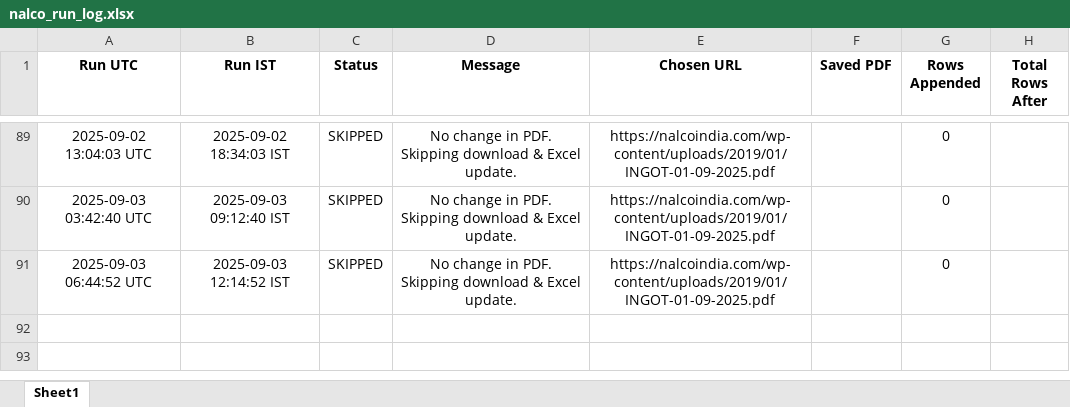
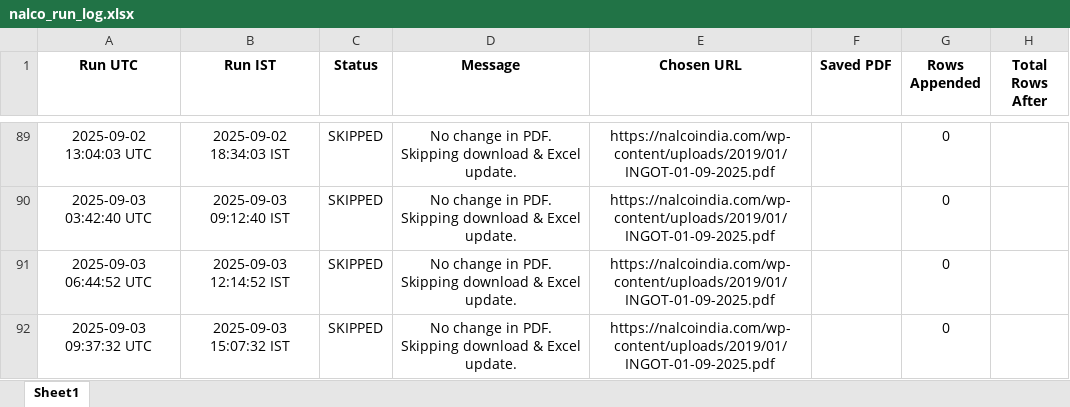
Before and after one commit to ajeeshaju1990/nalco_circular_downloader, an Excel workbook: data/nalco_run_log.xlsx, sheet Sheet1, drawn as a sheet; only a part is shown, gaps mark what is left out; values as stored, in another font and other column widths than the file's, no borders; the diff names each change by its address in the sheet, - before the commit and + after, or states it on an @@ line.

```diff
--- a/data/nalco_run_log.xlsx (sheet Sheet1)
+++ b/data/nalco_run_log.xlsx (sheet Sheet1)
+row 92: 2025-09-03 09:37:32 UTC | 2025-09-03 15:07:32 IST | SKIPPED | No change in PDF. Skipping download & Excel update. | https://nalcoindia.com/wp-content/uploads/2019/01/INGOT-01-09-2025.pdf |  | 0
```
